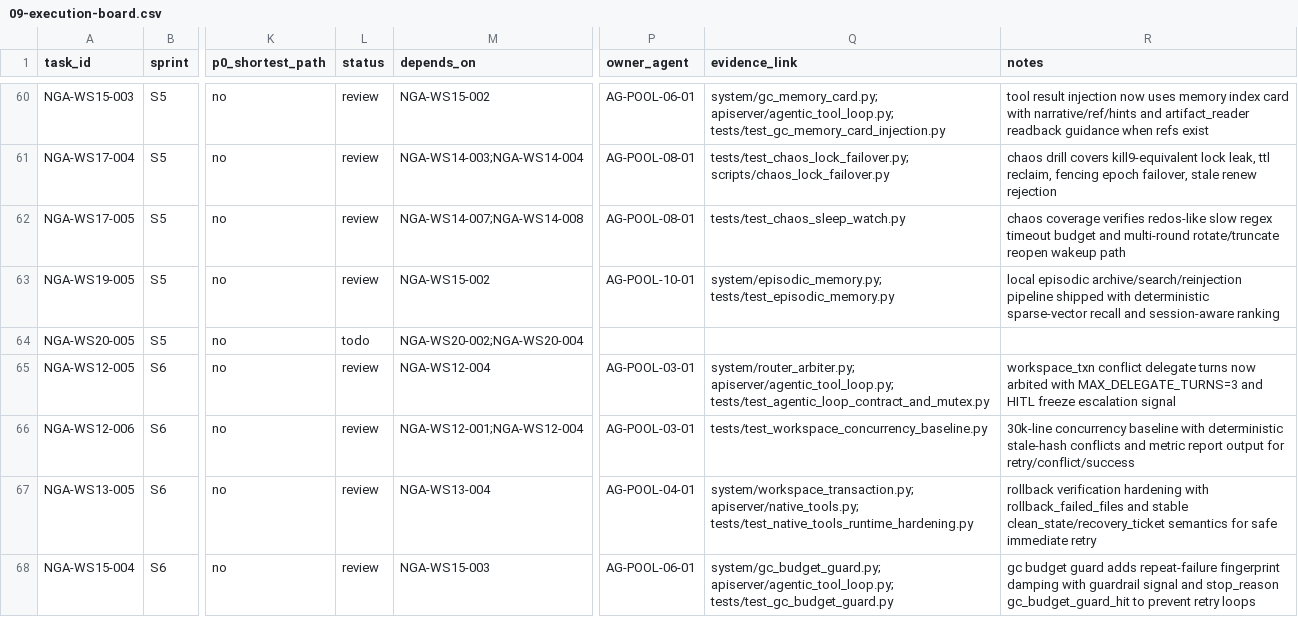
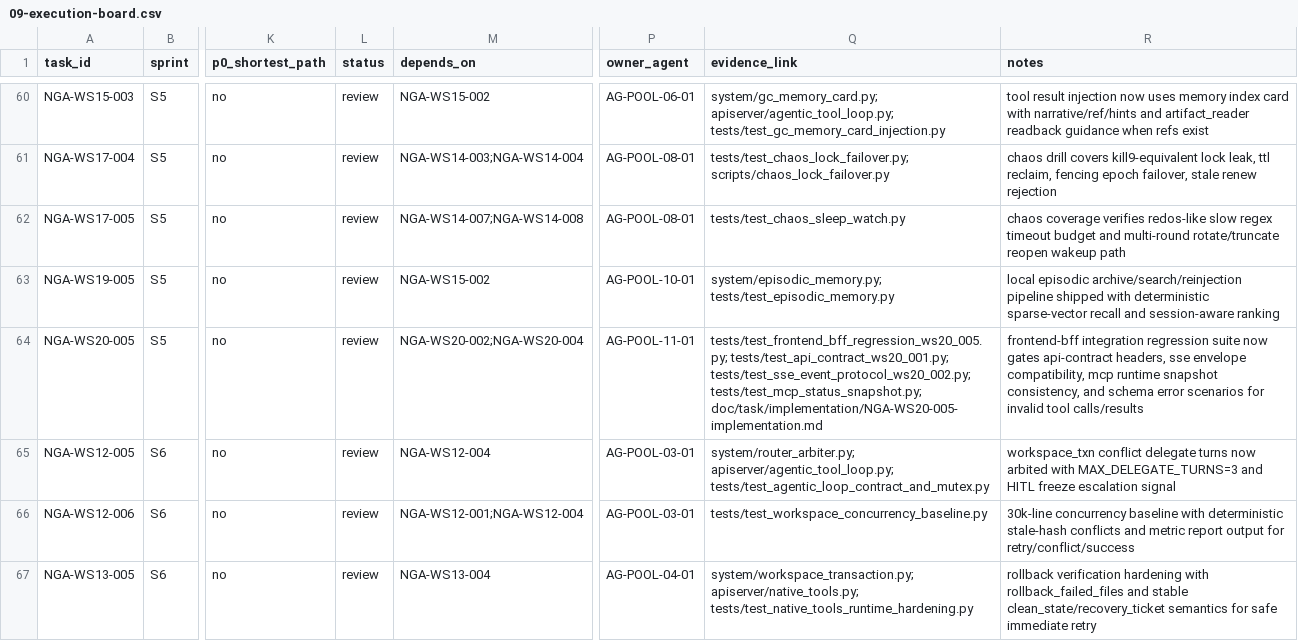
Before and after one commit to Yidhar/Embla_System, a CSV file: doc/task/09-execution-board.csv, drawn as a sheet; only a part is shown, gaps mark what is left out; the shorter side is filled out with more unchanged rows; the diff names each change by its address in the sheet, - before the commit and + after, or states it on an @@ line.

Commit message:
test: add ws20-005 frontend-bff regression suite

```diff
--- a/doc/task/09-execution-board.csv
+++ b/doc/task/09-execution-board.csv
-L64 (status): todo
+L64 (status): review
-P64 (owner_agent): (empty)
+P64 (owner_agent): AG-POOL-11-01
-Q64 (evidence_link): (empty)
+Q64 (evidence_link): tests/test_frontend_bff_regression_ws20_005.py; tests/test_api_contract_ws20_001.py; tests/test_sse_event_protocol_ws20_002.py; tests/test_mcp_status_snapshot.py; doc/task/implementation/NGA-WS20-005-implementation.md
-R64 (notes): (empty)
+R64 (notes): frontend-bff integration regression suite now gates api-contract headers, sse envelope compatibility, mcp runtime snapshot consistency, and schema error scenarios for invalid tool calls/results
```
Also changed, not shown: 2 other files.
